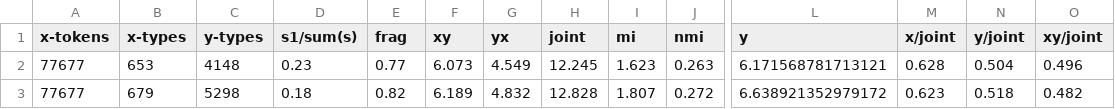
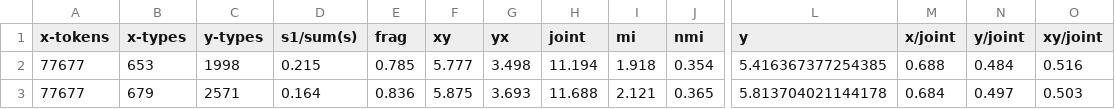
Before and after one commit to phueb/AOCHILDESNouns, a CSV file: results/results.csv, drawn as a sheet; only a part is shown, gaps mark what is left out; the diff covers the shown part only; the diff names each change by its address in the sheet, - before the commit and + after, or states it on an @@ line.

```diff
--- a/results/results.csv
+++ b/results/results.csv
-C2 (y-types): 4148
+C2 (y-types): 1998
-D2 (s1/sum(s)): 0.23
+D2 (s1/sum(s)): 0.215
-E2 (frag): 0.77
+E2 (frag): 0.785
-F2 (xy): 6.073
+F2 (xy): 5.777
-G2 (yx): 4.549
+G2 (yx): 3.498
-H2 (joint): 12.245
+H2 (joint): 11.194
-I2 (mi): 1.623
+I2 (mi): 1.918
-J2 (nmi): 0.263
+J2 (nmi): 0.354
-L2 (y): 6.171568781713121
+L2 (y): 5.416367377254385
-M2 (x/joint): 0.628
+M2 (x/joint): 0.688
-N2 (y/joint): 0.504
+N2 (y/joint): 0.484
-O2 (xy/joint): 0.496
+O2 (xy/joint): 0.516
-C3 (y-types): 5298
+C3 (y-types): 2571
-D3 (s1/sum(s)): 0.18
+D3 (s1/sum(s)): 0.164
-E3 (frag): 0.82
+E3 (frag): 0.836
-F3 (xy): 6.189
+F3 (xy): 5.875
-G3 (yx): 4.832
+G3 (yx): 3.693
-H3 (joint): 12.828
+H3 (joint): 11.688
-I3 (mi): 1.807
+I3 (mi): 2.121
-J3 (nmi): 0.272
+J3 (nmi): 0.365
-L3 (y): 6.638921352979172
+L3 (y): 5.813704021144178
-M3 (x/joint): 0.623
+M3 (x/joint): 0.684
-N3 (y/joint): 0.518
+N3 (y/joint): 0.497
-O3 (xy/joint): 0.482
+O3 (xy/joint): 0.503
```
Also changed, not shown: 44 edited cells elsewhere in this file, 2 other files.
